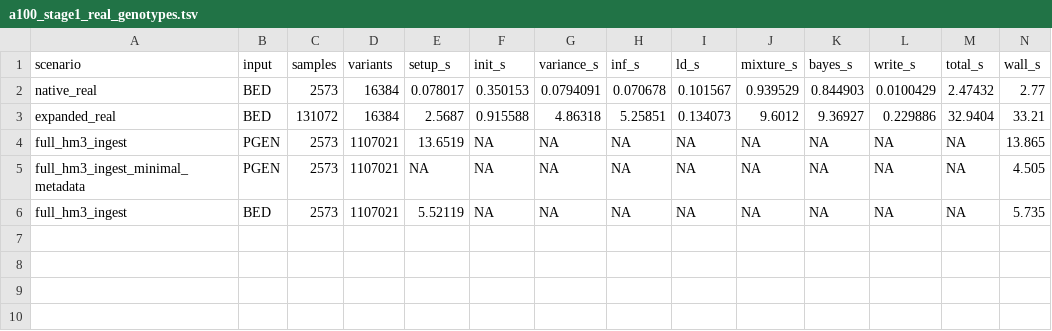
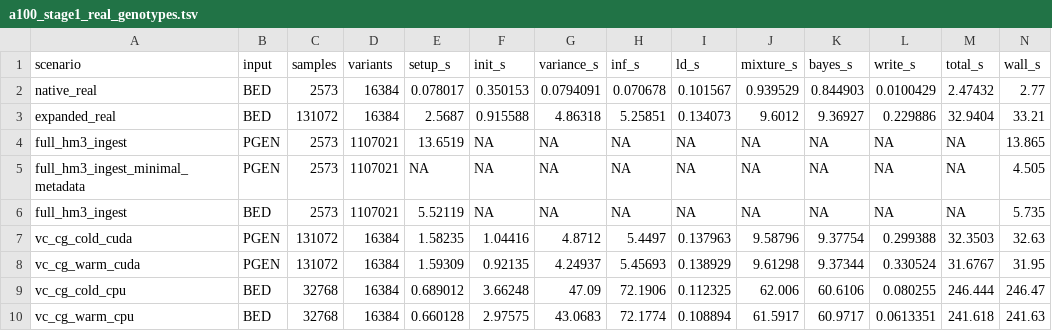
Before and after one commit to carbocation/bolt-lmm, a TSV file: benchmarks/results/a100_stage1_real_genotypes.tsv, drawn as a sheet; only a part is shown; rows hold the shown columns only; the diff names each change by its address in the sheet, - before the commit and + after, or states it on an @@ line.

Commit message:
Warm-start variance component CG solves

```diff
--- a/benchmarks/results/a100_stage1_real_genotypes.tsv
+++ b/benchmarks/results/a100_stage1_real_genotypes.tsv
+row 7: vc_cg_cold_cuda | PGEN | 131072 | 16384 | 1.58235 | 1.04416 | 4.8712 | 5.4497 | 0.137963 | 9.58796 | 9.37754 | 0.299388 | 32.3503 | 32.63
+row 8: vc_cg_warm_cuda | PGEN | 131072 | 16384 | 1.59309 | 0.92135 | 4.24937 | 5.45693 | 0.138929 | 9.61298 | 9.37344 | 0.330524 | 31.6767 | 31.95
+row 9: vc_cg_cold_cpu | BED | 32768 | 16384 | 0.689012 | 3.66248 | 47.09 | 72.1906 | 0.112325 | 62.006 | 60.6106 | 0.080255 | 246.444 | 246.47
+row 10: vc_cg_warm_cpu | BED | 32768 | 16384 | 0.660128 | 2.97575 | 43.0683 | 72.1774 | 0.108894 | 61.5917 | 60.9717 | 0.0613351 | 241.618 | 241.63
```
Also changed, not shown: 3 other files.
